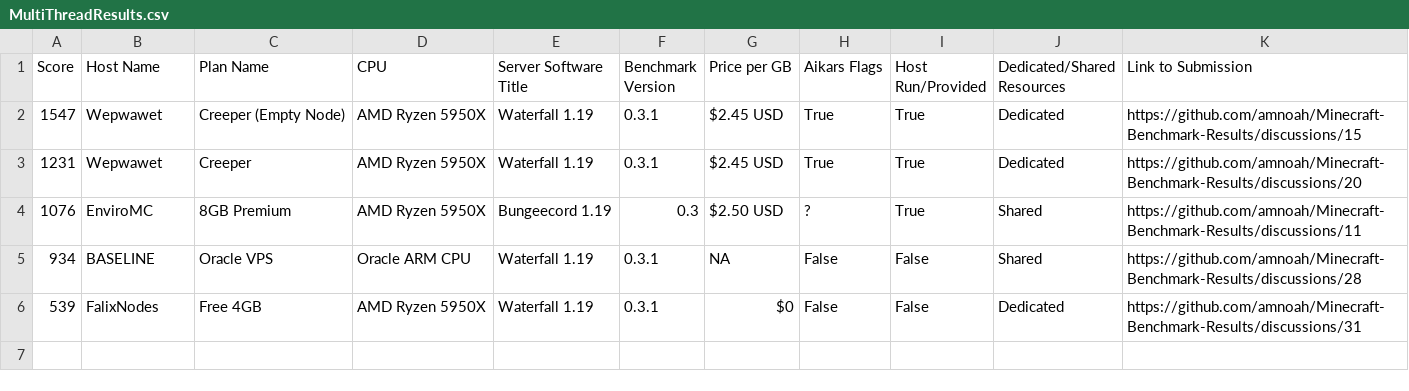
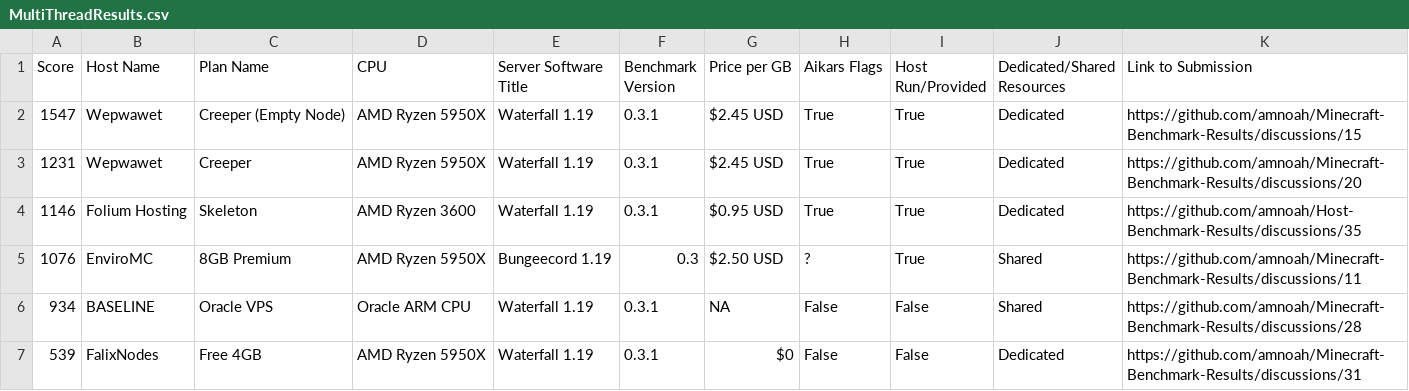
Before and after one commit to amnoah/Host-Benchmark-Results, a CSV file: 0.3/Bungeecord+Forks/MultiThreadResults.csv, drawn as a sheet; the diff names each change by its address in the sheet, - before the commit and + after, or states it on an @@ line.

```diff
--- a/0.3/Bungeecord+Forks/MultiThreadResults.csv
+++ b/0.3/Bungeecord+Forks/MultiThreadResults.csv
+row 4: 1146 | Folium Hosting | Skeleton | AMD Ryzen 3600 | Waterfall 1.19 | 0.3.1 | $0.95 USD | True | True | Dedicated | https://github.com/amnoah/Host-Benchmark-Results/discussions/35
```
Also changed, not shown: 0.3/Bungeecord+Forks/SingleThreadResults.csv, 0.3/Minestom/MultiThreadResults.csv, 7 other files.
